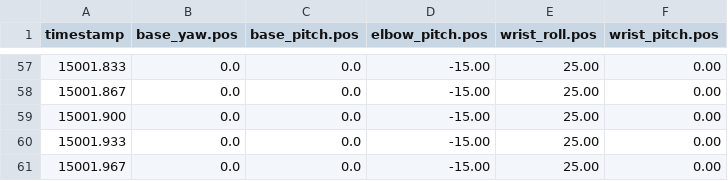
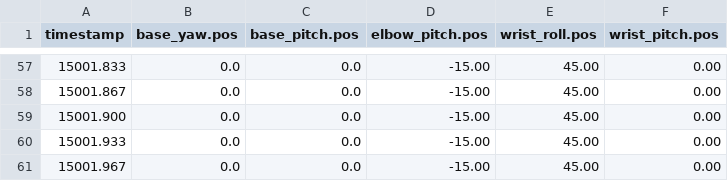
Before and after one commit to cindyyzhu/wattson, a CSV file: lelamp/recordings/luxo_curious.csv, drawn as a sheet; only a part is shown, gaps mark what is left out; the diff covers the shown part only.

```diff
--- a/lelamp/recordings/luxo_curious.csv
+++ b/lelamp/recordings/luxo_curious.csv
@@ -57,5 +57,5 @@ timestamp,base_yaw.pos,base_pitch.pos,elbow_pitch.pos,wrist_roll.pos,wrist_pitch
-15001.833,0.0,0.0,-15.00,25.00,0.00
-15001.867,0.0,0.0,-15.00,25.00,0.00
-15001.900,0.0,0.0,-15.00,25.00,0.00
-15001.933,0.0,0.0,-15.00,25.00,0.00
-15001.967,0.0,0.0,-15.00,25.00,0.00
+15001.833,0.0,0.0,-15.00,45.00,0.00
+15001.867,0.0,0.0,-15.00,45.00,0.00
+15001.900,0.0,0.0,-15.00,45.00,0.00
+15001.933,0.0,0.0,-15.00,45.00,0.00
+15001.967,0.0,0.0,-15.00,45.00,0.00
```
Also changed, not shown: 54 edited cells elsewhere in this file, lelamp/recordings/luxo_nod.csv, lelamp/recordings/luxo_sad.csv.
